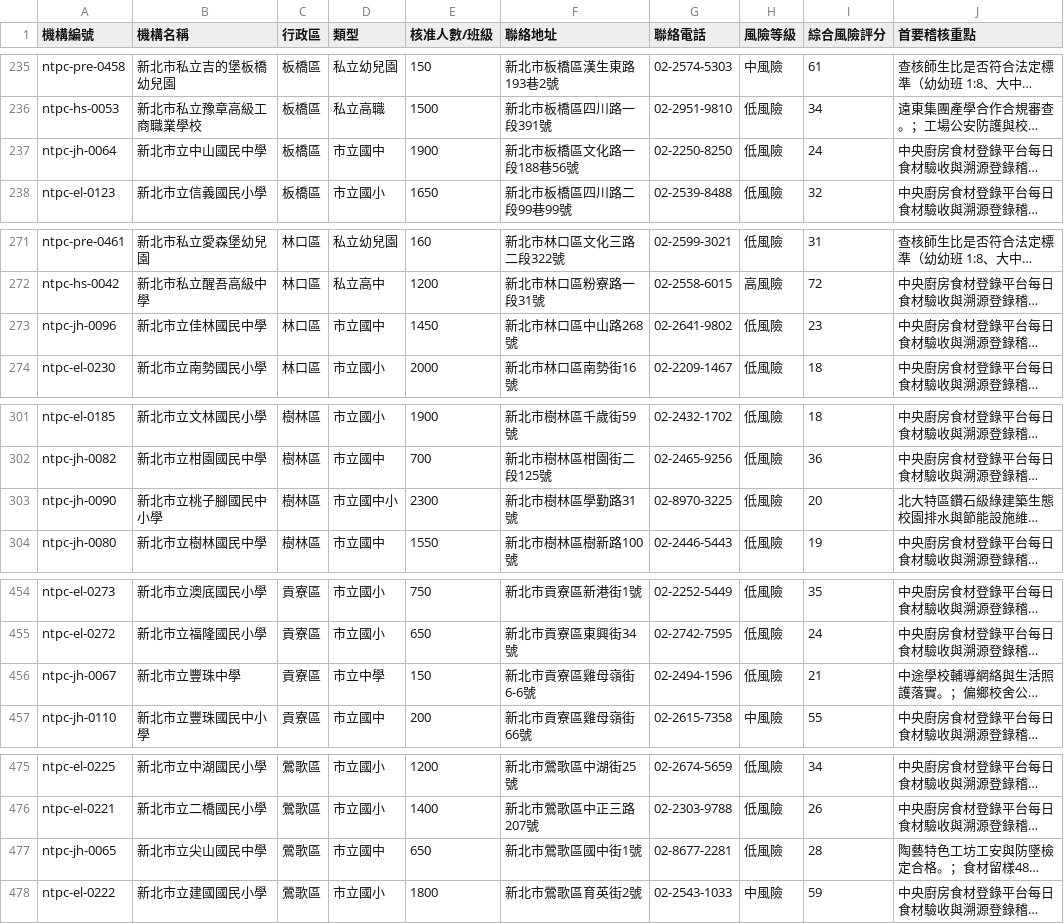
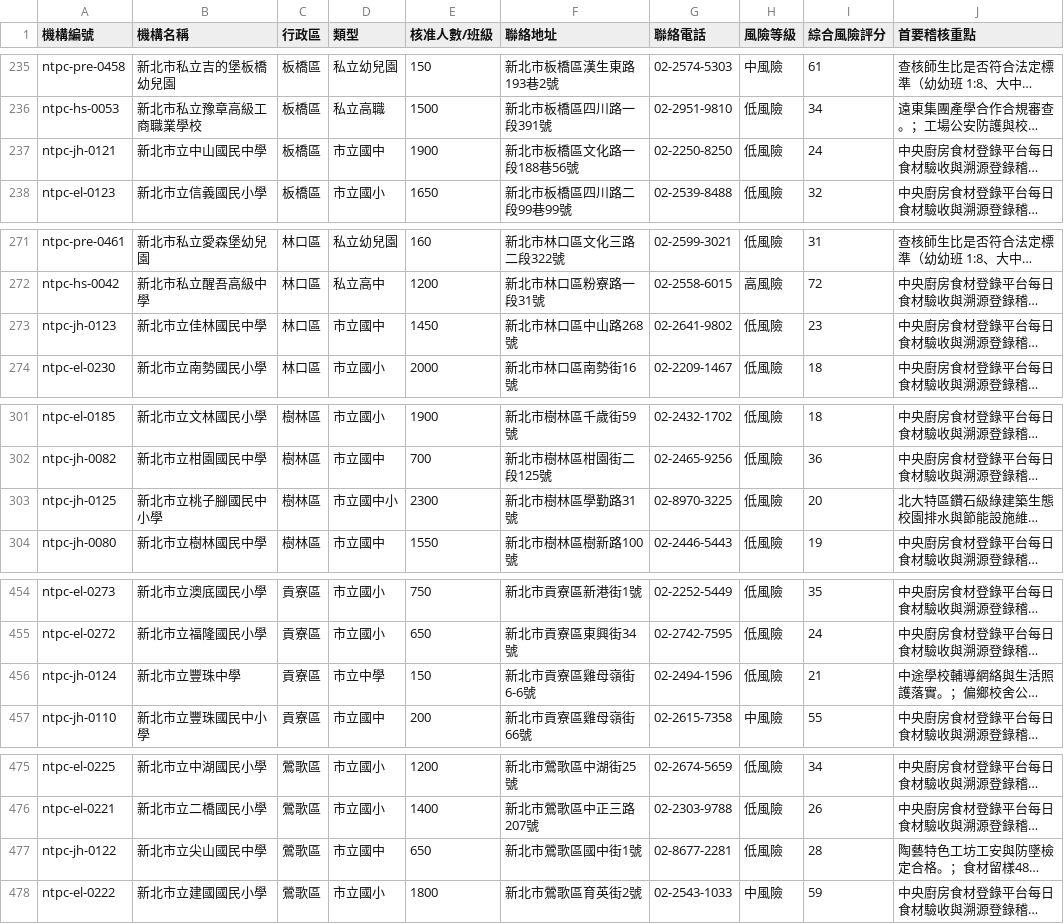
Before and after one commit to oscarlin9398-debug/smart-watchdog, a CSV file: 新北市489所完整校園與教保機構名冊.csv, drawn as a sheet; only a part is shown, gaps mark what is left out; long unchanged cells end in …; the diff names each change by its address in the sheet, - before the commit and + after, or states it on an @@ line.

Commit message:
data: finalize unique institution IDs and sync 489-school rosters

```diff
--- a/新北市489所完整校園與教保機構名冊.csv
+++ b/新北市489所完整校園與教保機構名冊.csv
-A237 (機構編號): ntpc-jh-0064
+A237 (機構編號): ntpc-jh-0121
-A273 (機構編號): ntpc-jh-0096
+A273 (機構編號): ntpc-jh-0123
-A303 (機構編號): ntpc-jh-0090
+A303 (機構編號): ntpc-jh-0125
-A456 (機構編號): ntpc-jh-0067
+A456 (機構編號): ntpc-jh-0124
-A477 (機構編號): ntpc-jh-0065
+A477 (機構編號): ntpc-jh-0122
```
Also changed, not shown: 2 other files.
